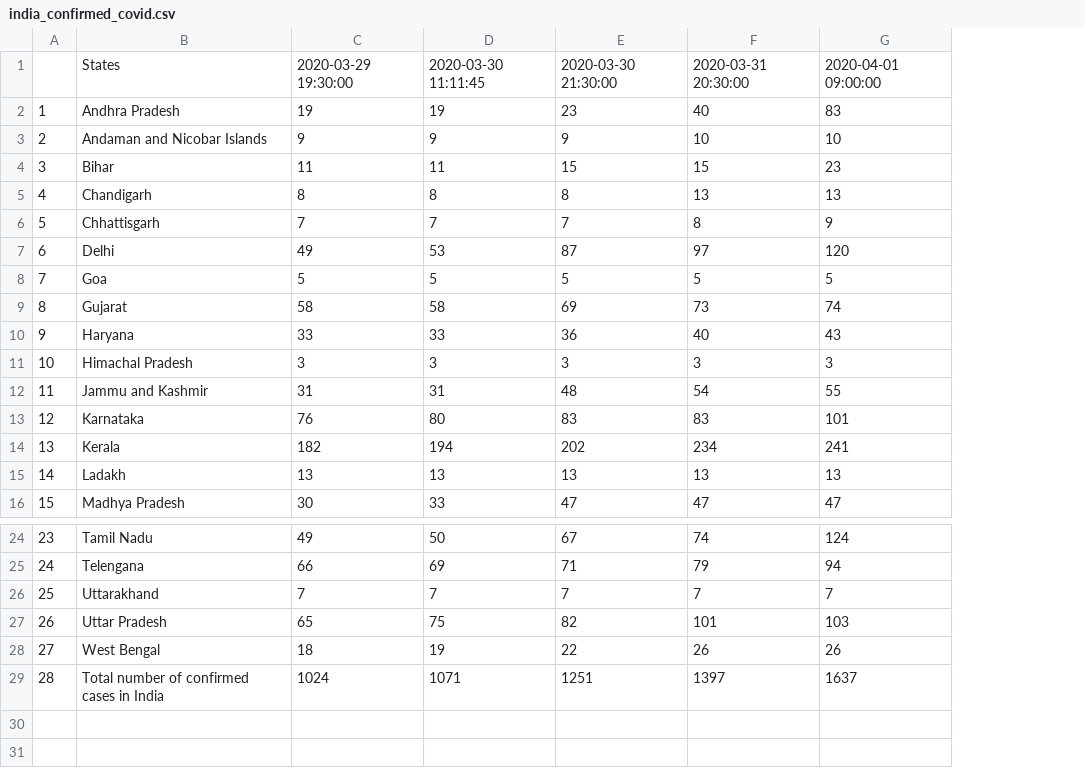
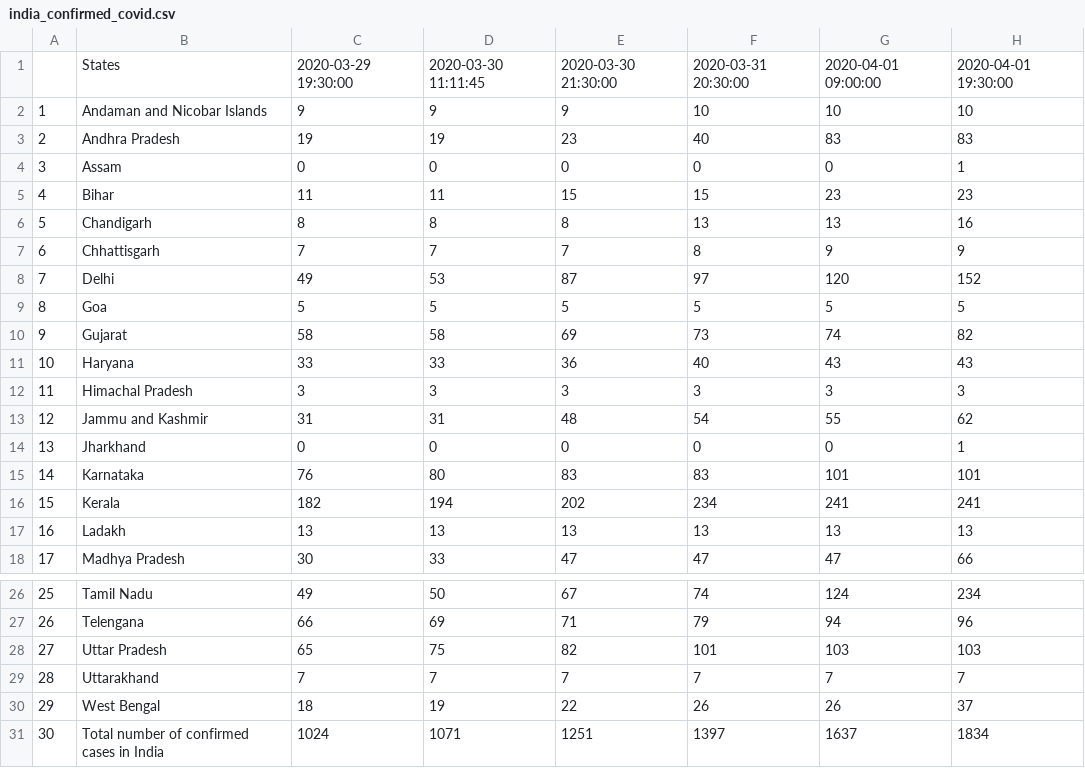
Before and after one commit to anmoledewan/CovidScrapper, a CSV file: CovidScrapper/india_confirmed_covid.csv, drawn as a sheet; only a part is shown, gaps mark what is left out; addresses are those after the commit; the diff names each change by its address in the sheet, - before the commit and + after, or states it on an @@ line.

Commit message:
update india data 1 april 7:30 pm

```diff
--- a/CovidScrapper/india_confirmed_covid.csv
+++ b/CovidScrapper/india_confirmed_covid.csv
+column H, row 1: 2020-04-01 19:30:00; row 3: 83; rows 5-13: 23 | 16 | 9 | 152 | 5 | 82 | 43 | 3 | 62; rows 15-18: 101 | 241 | 13 | 66; rows 26-27: 234 | 96; rows 29-31: 7 | 37 | 1834
@@ row 3 moved to row 2: 1 @@
@@ column A renumbered from row 3 down @@
+row 4: 3 | Assam | 0 | 0 | 0 | 0 | 0 | 1
+row 14: 13 | Jharkhand | 0 | 0 | 0 | 0 | 0 | 1
@@ row 27 moved to row 28: 27 @@
```
Also changed, not shown: CovidScrapper/india_death_covid.csv, CovidScrapper/india_recovered_covid.csv.
